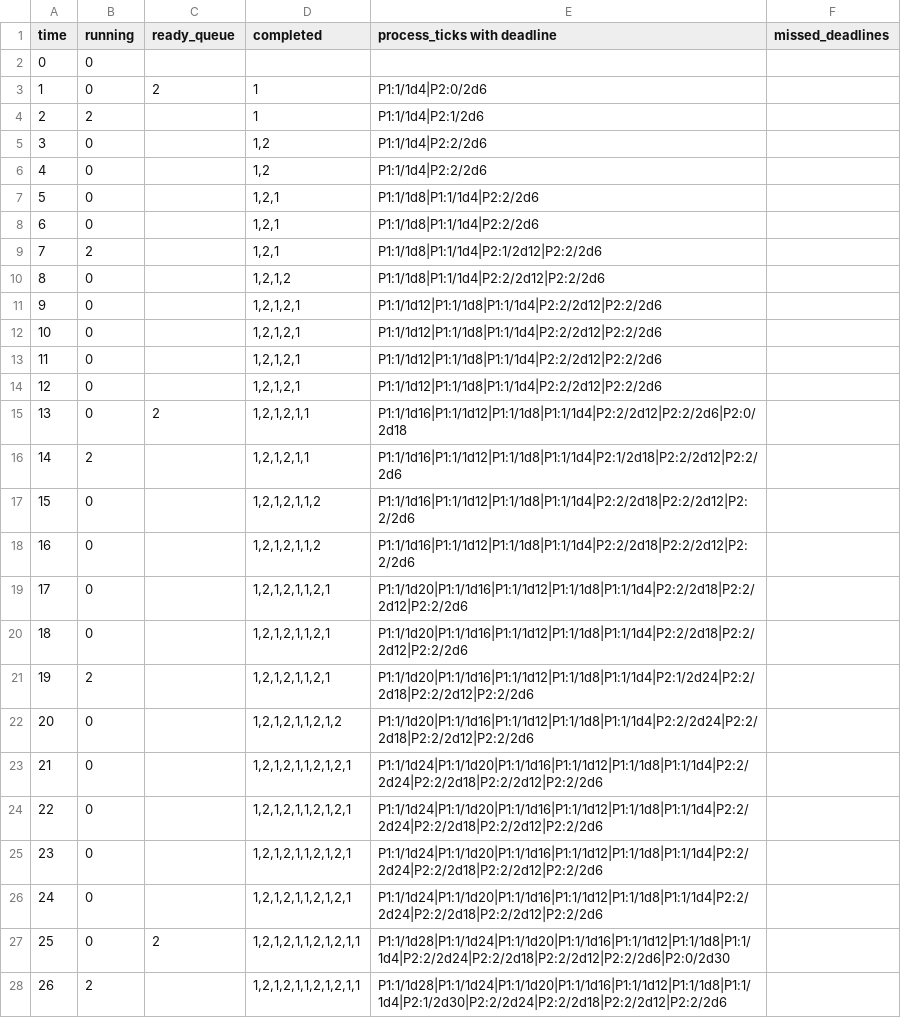
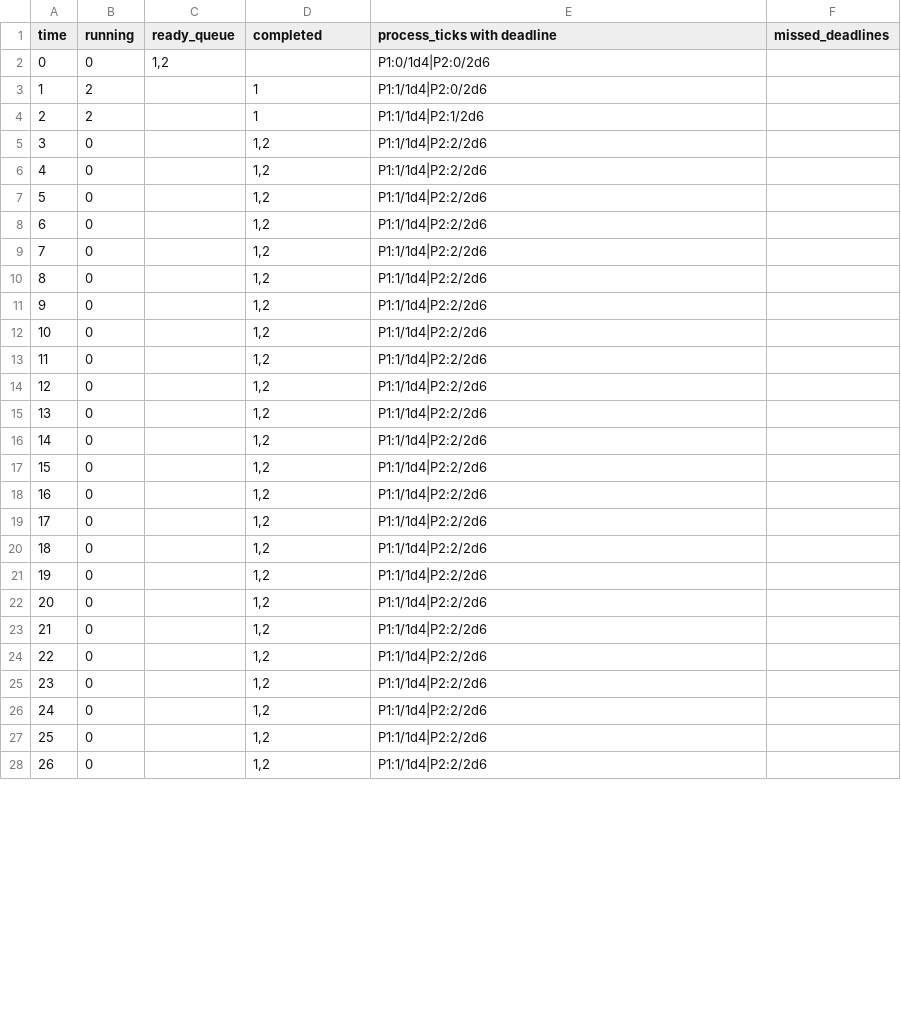
Before and after one commit to KyeYongChoo/fyp_scheduling_algorithms, a CSV file: SampleSchedules/EDF/EDFscheduleRmsSucceedsEdfSucceeds.csv, drawn as a sheet; only a part is shown; the diff covers the shown part only.

```diff
--- a/SampleSchedules/EDF/EDFscheduleRmsSucceedsEdfSucceeds.csv
+++ b/SampleSchedules/EDF/EDFscheduleRmsSucceedsEdfSucceeds.csv
@@ -1,4 +1,4 @@
 time,running,ready_queue,completed,process_ticks with deadline,missed_deadlines
-0,0,"","","",
-1,0,"2","1","P1:1/1d4|P2:0/2d6",
+0,0,"1,2","","P1:0/1d4|P2:0/2d6",
+1,2,"","1","P1:1/1d4|P2:0/2d6",
 2,2,"","1","P1:1/1d4|P2:1/2d6",
@@ -6,23 +6,23 @@ time,running,ready_queue,completed,process_ticks with deadline,missed_deadlines
 4,0,"","1,2","P1:1/1d4|P2:2/2d6",
-5,0,"","1,2,1","P1:1/1d8|P1:1/1d4|P2:2/2d6",
-6,0,"","1,2,1","P1:1/1d8|P1:1/1d4|P2:2/2d6",
-7,2,"","1,2,1","P1:1/1d8|P1:1/1d4|P2:1/2d12|P2:2/2d6",
-8,0,"","1,2,1,2","P1:1/1d8|P1:1/1d4|P2:2/2d12|P2:2/2d6",
-9,0,"","1,2,1,2,1","P1:1/1d12|P1:1/1d8|P1:1/1d4|P2:2/2d12|P2:2/2d6",
-10,0,"","1,2,1,2,1","P1:1/1d12|P1:1/1d8|P1:1/1d4|P2:2/2d12|P2:2/2d6",
-11,0,"","1,2,1,2,1","P1:1/1d12|P1:1/1d8|P1:1/1d4|P2:2/2d12|P2:2/2d6",
-12,0,"","1,2,1,2,1","P1:1/1d12|P1:1/1d8|P1:1/1d4|P2:2/2d12|P2:2/2d6",
-13,0,"2","1,2,1,2,1,1","P1:1/1d16|P1:1/1d12|P1:1/1d8|P1:1/1d4|P2:2/2d12|P2:2/2d6|P2:0/2d18",
-14,2,"","1,2,1,2,1,1","P1:1/1d16|P1:1/1d12|P1:1/1d8|P1:1/1d4|P2:1/2d18|P2:2/2d12|P2:2/2d6",
-15,0,"","1,2,1,2,1,1,2","P1:1/1d16|P1:1/1d12|P1:1/1d8|P1:1/1d4|P2:2/2d18|P2:2/2d12|P2:2/2d6",
-16,0,"","1,2,1,2,1,1,2","P1:1/1d16|P1:1/1d12|P1:1/1d8|P1:1/1d4|P2:2/2d18|P2:2/2d12|P2:2/2d6",
-17,0,"","1,2,1,2,1,1,2,1","P1:1/1d20|P1:1/1d16|P1:1/1d12|P1:1/1d8|P1:1/1d4|P2:2/2d18|P2:2/2d12|P2:2/2d6",
-18,0,"","1,2,1,2,1,1,2,1","P1:1/1d20|P1:1/1d16|P1:1/1d12|P1:1/1d8|P1:1/1d4|P2:2/2d18|P2:2/2d12|P2:2/2d6",
-19,2,"","1,2,1,2,1,1,2,1","P1:1/1d20|P1:1/1d16|P1:1/1d12|P1:1/1d8|P1:1/1d4|P2:1/2d24|P2:2/2d18|P2:2/2d12|P2:2/2d6",
-20,0,"","1,2,1,2,1,1,2,1,2","P1:1/1d20|P1:1/1d16|P1:1/1d12|P1:1/1d8|P1:1/1d4|P2:2/2d24|P2:2/2d18|P2:2/2d12|P2:2/2d6",
-21,0,"","1,2,1,2,1,1,2,1,2,1","P1:1/1d24|P1:1/1d20|P1:1/1d16|P1:1/1d12|P1:1/1d8|P1:1/1d4|P2:2/2d24|P2:2/2d18|P2:2/2d12|P2:2/2d6",
-22,0,"","1,2,1,2,1,1,2,1,2,1","P1:1/1d24|P1:1/1d20|P1:1/1d16|P1:1/1d12|P1:1/1d8|P1:1/1d4|P2:2/2d24|P2:2/2d18|P2:2/2d12|P2:2/2d6",
-23,0,"","1,2,1,2,1,1,2,1,2,1","P1:1/1d24|P1:1/1d20|P1:1/1d16|P1:1/1d12|P1:1/1d8|P1:1/1d4|P2:2/2d24|P2:2/2d18|P2:2/2d12|P2:2/2d6",
-24,0,"","1,2,1,2,1,1,2,1,2,1","P1:1/1d24|P1:1/1d20|P1:1/1d16|P1:1/1d12|P1:1/1d8|P1:1/1d4|P2:2/2d24|P2:2/2d18|P2:2/2d12|P2:2/2d6",
-25,0,"2","1,2,1,2,1,1,2,1,2,1,1","P1:1/1d28|P1:1/1d24|P1:1/1d20|P1:1/1d16|P1:1/1d12|P1:1/1d8|P1:1/1d4|P2:2/2d24|P2:2/2d18|P2:2/2d12|P2:2/2d6|P2:0/2d30",
-26,2,"","1,2,1,2,1,1,2,1,2,1,1","P1:1/1d28|P1:1/1d24|P1:1/1d20|P1:1/1d16|P1:1/1d12|P1:1/1d8|P1:1/1d4|P2:1/2d30|P2:2/2d24|P2:2/2d18|P2:2/2d12|P2:2/2d6",
+5,0,"","1,2","P1:1/1d4|P2:2/2d6",
+6,0,"","1,2","P1:1/1d4|P2:2/2d6",
+7,0,"","1,2","P1:1/1d4|P2:2/2d6",
+8,0,"","1,2","P1:1/1d4|P2:2/2d6",
+9,0,"","1,2","P1:1/1d4|P2:2/2d6",
+10,0,"","1,2","P1:1/1d4|P2:2/2d6",
+11,0,"","1,2","P1:1/1d4|P2:2/2d6",
+12,0,"","1,2","P1:1/1d4|P2:2/2d6",
+13,0,"","1,2","P1:1/1d4|P2:2/2d6",
+14,0,"","1,2","P1:1/1d4|P2:2/2d6",
+15,0,"","1,2","P1:1/1d4|P2:2/2d6",
+16,0,"","1,2","P1:1/1d4|P2:2/2d6",
+17,0,"","1,2","P1:1/1d4|P2:2/2d6",
+18,0,"","1,2","P1:1/1d4|P2:2/2d6",
+19,0,"","1,2","P1:1/1d4|P2:2/2d6",
+20,0,"","1,2","P1:1/1d4|P2:2/2d6",
+21,0,"","1,2","P1:1/1d4|P2:2/2d6",
+22,0,"","1,2","P1:1/1d4|P2:2/2d6",
+23,0,"","1,2","P1:1/1d4|P2:2/2d6",
+24,0,"","1,2","P1:1/1d4|P2:2/2d6",
+25,0,"","1,2","P1:1/1d4|P2:2/2d6",
+26,0,"","1,2","P1:1/1d4|P2:2/2d6",
```
Also changed, not shown: 8 edited cells elsewhere in this file, SampleSchedules/EDF/EDFscheduleBothFail.csv, SampleSchedules/EDF/EDFscheduleRmsFailsEdfSucceeds.csv, 13 other files.
